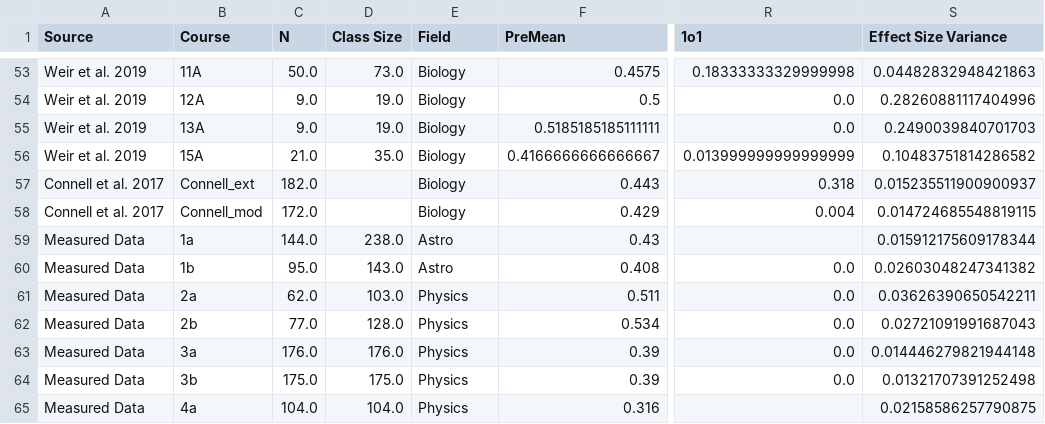
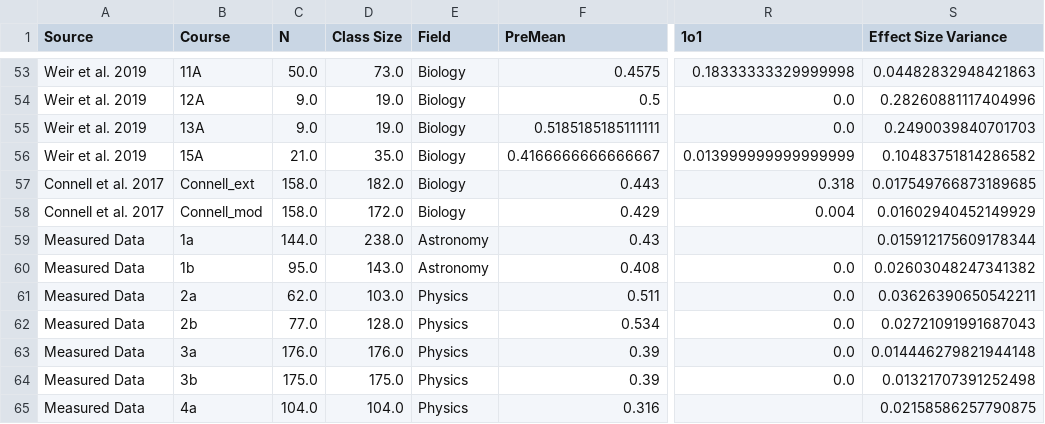
Before and after one commit to oross314/Modeling-Active-Learning-Classrooms, a CSV file: combined_COPUS_CI_data.csv, drawn as a sheet; only a part is shown, gaps mark what is left out; the diff names each change by its address in the sheet, - before the commit and + after, or states it on an @@ line.

```diff
--- a/combined_COPUS_CI_data.csv
+++ b/combined_COPUS_CI_data.csv
-C57 (N): 182.0
+C57 (N): 158.0
-D57 (Class Size): (empty)
+D57 (Class Size): 182.0
-S57 (Effect Size Variance): 0.015235511900900937
+S57 (Effect Size Variance): 0.017549766873189685
-C58 (N): 172.0
+C58 (N): 158.0
-D58 (Class Size): (empty)
+D58 (Class Size): 172.0
-S58 (Effect Size Variance): 0.014724685548819115
+S58 (Effect Size Variance): 0.01602940452149929
-E59:E60 (Field): Astro
+E59:E60 (Field): Astronomy
```
Also changed, not shown: 1 other file.
